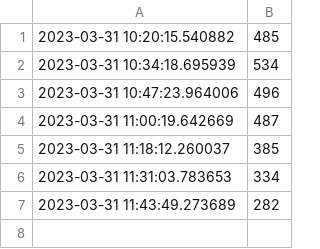
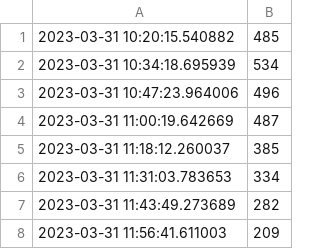
Before and after one commit to aaronzipp/canteen-workload, a CSV file: data/canteen-2023-03-31.csv, drawn as a sheet.

Commit message:
Added data - 31/03/2023

```diff
--- a/data/canteen-2023-03-31.csv
+++ b/data/canteen-2023-03-31.csv
@@ -7 +7,2 @@
 2023-03-31 11:43:49.273689,282
+2023-03-31 11:56:41.611003,209
```
